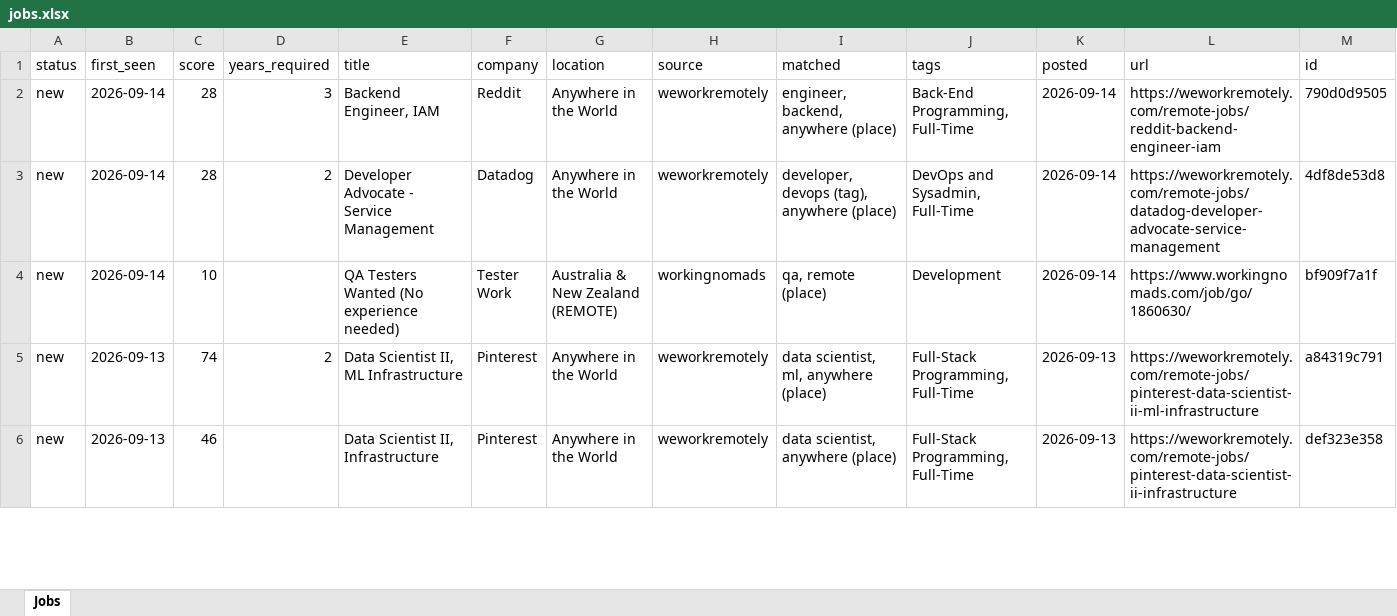
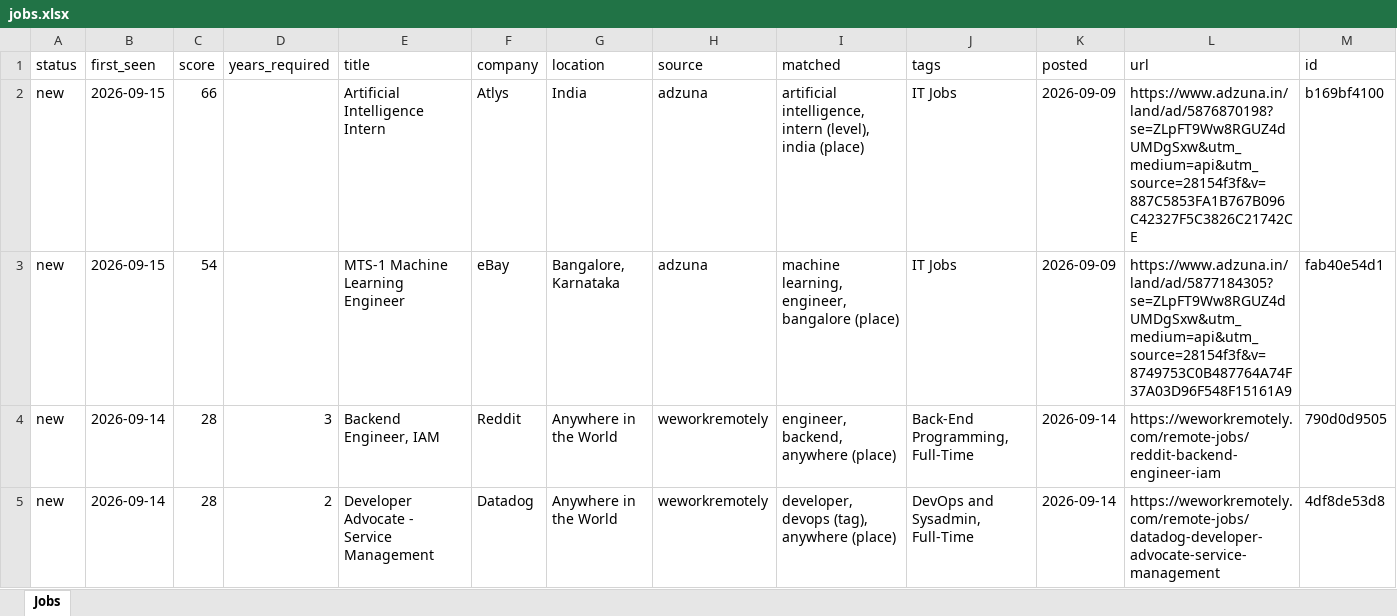
Before and after one commit to KrishnaVamshi31/jobradar, an Excel workbook: data/jobs.xlsx, sheet Jobs, drawn as a sheet; only a part is shown; the shorter side is filled out with more unchanged rows; values as stored, in another font and other column widths than the file's, no borders; the diff names each change by its address in the sheet, - before the commit and + after, or states it on an @@ line.

```diff
--- a/data/jobs.xlsx (sheet Jobs)
+++ b/data/jobs.xlsx (sheet Jobs)
+row 2: new | 2026-09-15 | 66 |  | Artificial Intelligence Intern | Atlys | India | adzuna | artificial intelligence, intern (level), india (place) | IT Jobs | 2026-09-09 | https://www.adzuna.in/land/ad/5876870198?se=ZLpFT9Ww8RGUZ4dUMDgSxw&utm_medium=api&utm_source=28154f3f&v=887C5853FA1B767B096C42327F5C3826C21742CE | b169bf4100
+row 3: new | 2026-09-15 | 54 |  | MTS-1 Machine Learning Engineer | eBay | Bangalore, Karnataka | adzuna | machine learning, engineer, bangalore (place) | IT Jobs | 2026-09-09 | https://www.adzuna.in/land/ad/5877184305?se=ZLpFT9Ww8RGUZ4dUMDgSxw&utm_medium=api&utm_source=28154f3f&v=8749753C0B487764A74F37A03D96F548F15161A9 | fab40e54d1
```
Also changed, not shown: 1 other file.
